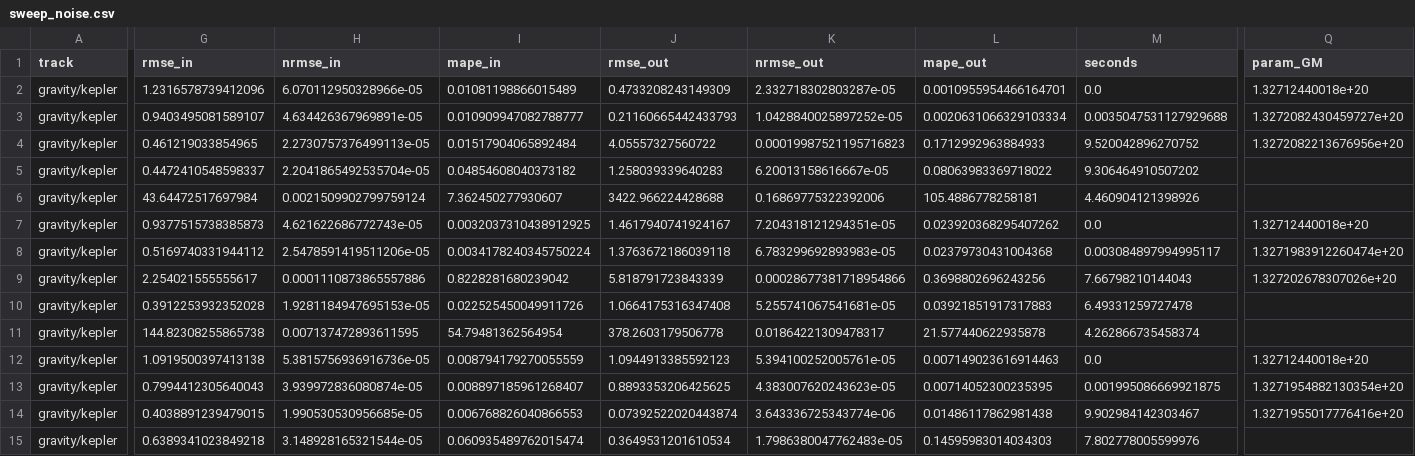
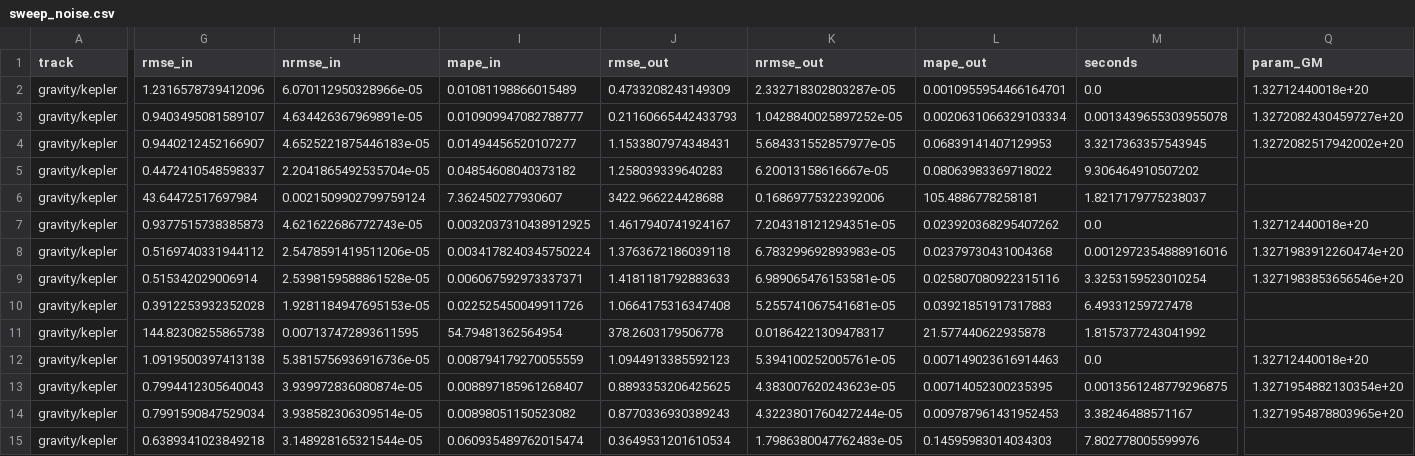
Before and after one commit to drorjac/physics-prior, a CSV file: results/gravity/kepler/sweep_noise.csv, drawn as a sheet; only a part is shown, gaps mark what is left out; the diff covers the shown part only; the diff names each change by its address in the sheet, - before the commit and + after, or states it on an @@ line.

Commit message:
Freeze the pinn defaults on the tuning seeds, and re-report against them
Gradient-norm loss balancing (Wang et al. 2021) is the one option that ships.
Decided on seeds 3/7/19, then measured on 11/23/42 by re-running the whole
pipeline. What it bought, per track:

    track                  interpolation  extrapolation  noise
    gravity/kepler              2.9x           5.0x       5.5x
    relativity/gw150914         1.0x           1.0x       1.0x
    quantum/hydrogen            9.7x         100.9x      28.6x
    quantum/cmb                 1.2x          10.9x       3.7x

Median 4.35x. The pinn arm's scorecard moves from seven decisive losses to
two, both to symbolic regression on hydrogen, and the recovered constants
move by under 2% anywhere -- the gain is not bought out of the physics.

gw150914 is unchanged by construction. Its arm is the ODE-residual PINN, a
different model, and it reports the option as not engaged rather than
returning a baseline number under the option's name.

Rejected, with the measurements: early stopping hurt four cells and helped
none; Fourier features made hydrogen interpolation 98x worse; L-BFGS ran
everywhere and its proposal never lowered the loss, so the revert guard
discarded it every time. A five-member ensemble does help, and the stack with
balancing helps most, but only by a further 1.3-1.4x for five times the
compute on all 210 pinn fits of a reporting run -- 1.5 hours against 7.3. It
stays available through PinnOptions for the places an uncertainty on the
recovered constant is the point.

w_phys was not re-frozen. Balancing makes the weight adaptive, so a fixed
per-track constant and the balancing rule are alternatives rather than a
stack, and 1.0 survives as the rule's starting value.

docs/METHOD.md records that the pre-registered ranking in PLAN.md 3.2 was
wrong: early stopping was ranked first and hurt, balancing was ranked fourth
and won. The ranking is left in place rather than quietly reordered, because
it is the kind of plausible argument this project exists to distrust.

One test needed updating rather than the code: it asserted that fit_arm with
no options runs the unswitched baseline, which the freeze deliberately
changes. It now pins the frozen tag, and asks for PinnOptions() explicitly to
get the baseline.

```diff
--- a/results/gravity/kepler/sweep_noise.csv
+++ b/results/gravity/kepler/sweep_noise.csv
-M3 (seconds): 0.0035047531127929688
+M3 (seconds): 0.0013439655303955078
-G4 (rmse_in): 0.461219033854965
+G4 (rmse_in): 0.9440212452166907
-H4 (nrmse_in): 2.2730757376499113e-05
+H4 (nrmse_in): 4.6525221875446183e-05
-I4 (mape_in): 0.01517904065892484
+I4 (mape_in): 0.01494456520107277
-J4 (rmse_out): 4.05557327560722
+J4 (rmse_out): 1.1533807974348431
-K4 (nrmse_out): 0.00019987521195716823
+K4 (nrmse_out): 5.684331552857977e-05
-L4 (mape_out): 0.1712992963884933
+L4 (mape_out): 0.06839141407129953
-M4 (seconds): 9.520042896270752
+M4 (seconds): 3.3217363357543945
-Q4 (param_GM): 1.3272082213676956e+20
+Q4 (param_GM): 1.3272082517942002e+20
-M6 (seconds): 4.460904121398926
+M6 (seconds): 1.8217179775238037
-M8 (seconds): 0.003084897994995117
+M8 (seconds): 0.0012972354888916016
-G9 (rmse_in): 2.254021555555617
+G9 (rmse_in): 0.515342029006914
-H9 (nrmse_in): 0.0001110873865557886
+H9 (nrmse_in): 2.5398159588861528e-05
-I9 (mape_in): 0.8228281680239042
+I9 (mape_in): 0.006067592973337371
-J9 (rmse_out): 5.818791723843339
+J9 (rmse_out): 1.4181181792883633
-K9 (nrmse_out): 0.00028677381718954866
+K9 (nrmse_out): 6.989065476153581e-05
-L9 (mape_out): 0.3698802696243256
+L9 (mape_out): 0.025807080922315116
-M9 (seconds): 7.66798210144043
+M9 (seconds): 3.3253159523010254
-Q9 (param_GM): 1.327202678307026e+20
+Q9 (param_GM): 1.3271983853656546e+20
-M11 (seconds): 4.262866735458374
+M11 (seconds): 1.8157377243041992
-M13 (seconds): 0.001995086669921875
+M13 (seconds): 0.0013561248779296875
-G14 (rmse_in): 0.4038891239479015
+G14 (rmse_in): 0.7991590847529034
-H14 (nrmse_in): 1.990530530956685e-05
+H14 (nrmse_in): 3.938582306309514e-05
-I14 (mape_in): 0.006768826040866553
+I14 (mape_in): 0.00898051150523082
-J14 (rmse_out): 0.07392522020443874
+J14 (rmse_out): 0.8770336930389243
-K14 (nrmse_out): 3.643336725343774e-06
+K14 (nrmse_out): 4.3223801760427244e-05
-L14 (mape_out): 0.01486117862981438
+L14 (mape_out): 0.009787961431952453
-M14 (seconds): 9.902984142303467
+M14 (seconds): 3.38246488571167
-Q14 (param_GM): 1.3271955017776416e+20
+Q14 (param_GM): 1.3271954878803965e+20
```
Also changed, not shown: 136 edited cells elsewhere in this file, results/gravity/kepler/sweep_budget.csv, results/gravity/kepler/sweep_physics_weight.csv, 50 other files.
